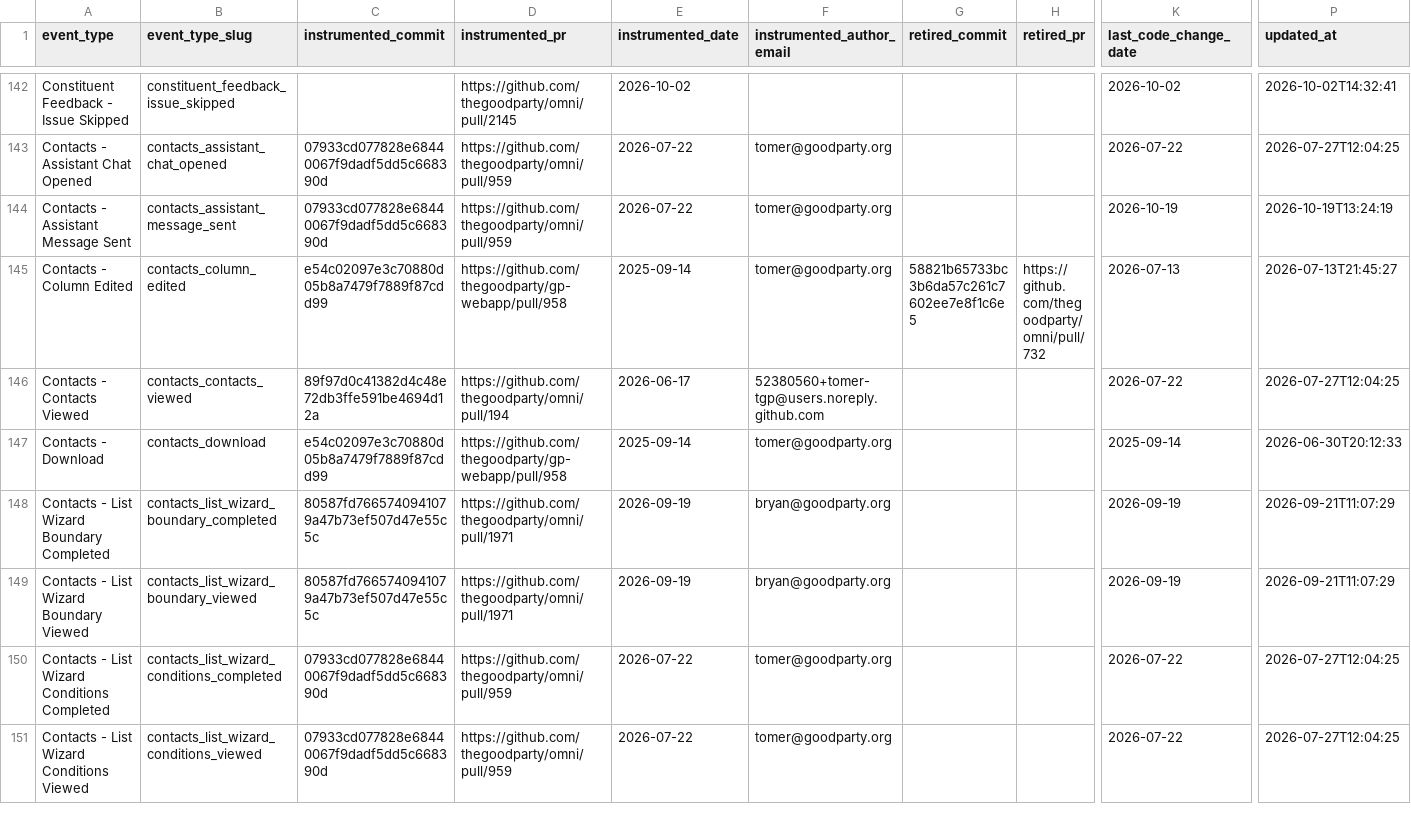
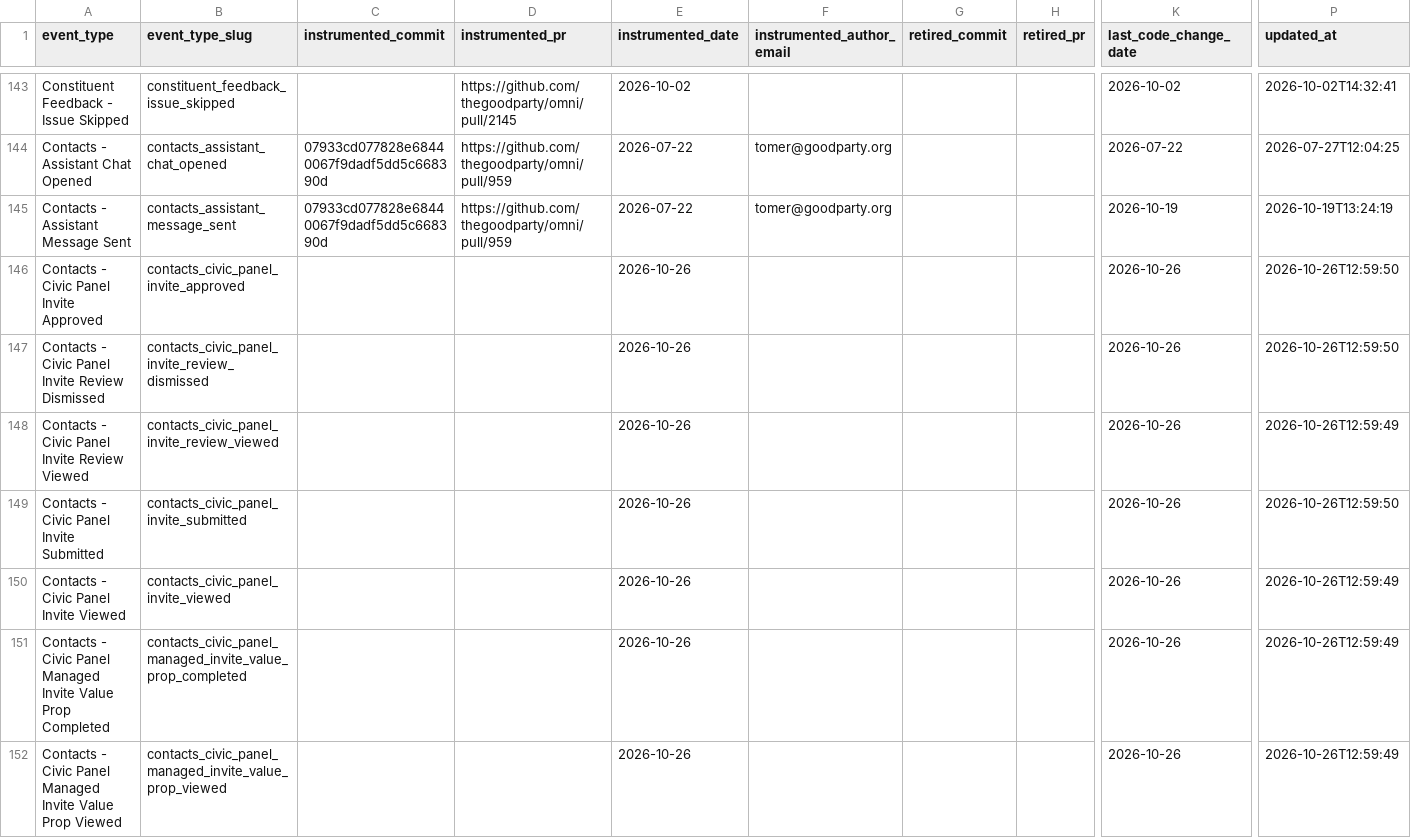
Before and after one commit to thegoodparty/omni, a CSV file: packages/runbooks/scripts/python/instrumentation_data/amplitude_event_provenance.csv, drawn as a sheet; only a part is shown, gaps mark what is left out; the shorter side is filled out with more unchanged rows; rows hold the shown columns only; the diff covers the shown part only; the diff names each change by its address in the sheet, - before the commit and + after, or states it on an @@ line.

```diff
--- a/packages/runbooks/scripts/python/instrumentation_data/amplitude_event_provenance.csv
+++ b/packages/runbooks/scripts/python/instrumentation_data/amplitude_event_provenance.csv
+row 146: Contacts - Civic Panel Invite Approved | contacts_civic_panel_invite_approved |  |  | 2026-10-26 |  |  |  | 2026-10-26 | 2026-10-26T12:59:50
+row 147: Contacts - Civic Panel Invite Review Dismissed | contacts_civic_panel_invite_review_dismissed |  |  | 2026-10-26 |  |  |  | 2026-10-26 | 2026-10-26T12:59:50
+row 148: Contacts - Civic Panel Invite Review Viewed | contacts_civic_panel_invite_review_viewed |  |  | 2026-10-26 |  |  |  | 2026-10-26 | 2026-10-26T12:59:49
+row 149: Contacts - Civic Panel Invite Submitted | contacts_civic_panel_invite_submitted |  |  | 2026-10-26 |  |  |  | 2026-10-26 | 2026-10-26T12:59:50
+row 150: Contacts - Civic Panel Invite Viewed | contacts_civic_panel_invite_viewed |  |  | 2026-10-26 |  |  |  | 2026-10-26 | 2026-10-26T12:59:49
+row 151: Contacts - Civic Panel Managed Invite Value Prop Completed | contacts_civic_panel_managed_invite_value_prop_completed |  |  | 2026-10-26 |  |  |  | 2026-10-26 | 2026-10-26T12:59:49
+row 152: Contacts - Civic Panel Managed Invite Value Prop Viewed | contacts_civic_panel_managed_invite_value_prop_viewed |  |  | 2026-10-26 |  |  |  | 2026-10-26 | 2026-10-26T12:59:49
```
Also changed, not shown: 7 added rows and 42 edited cells elsewhere in this file, 23 other files.
